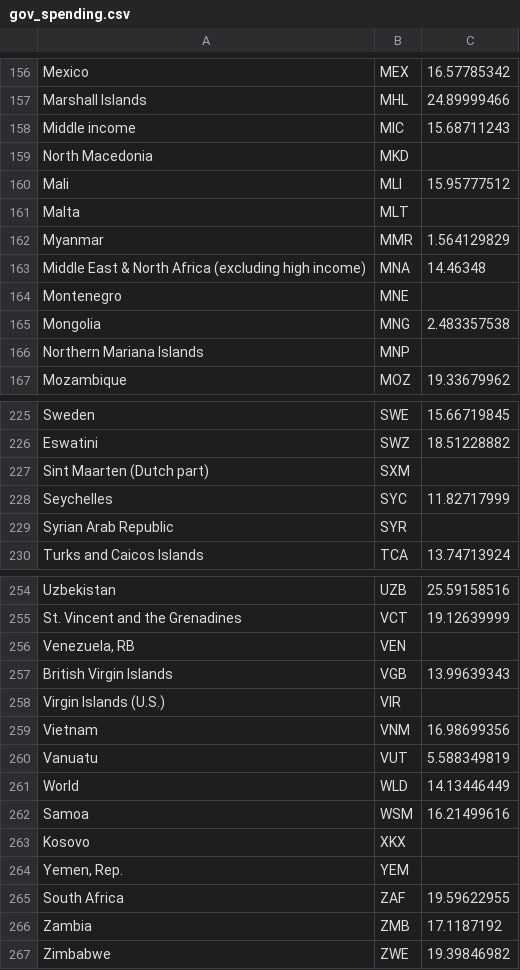
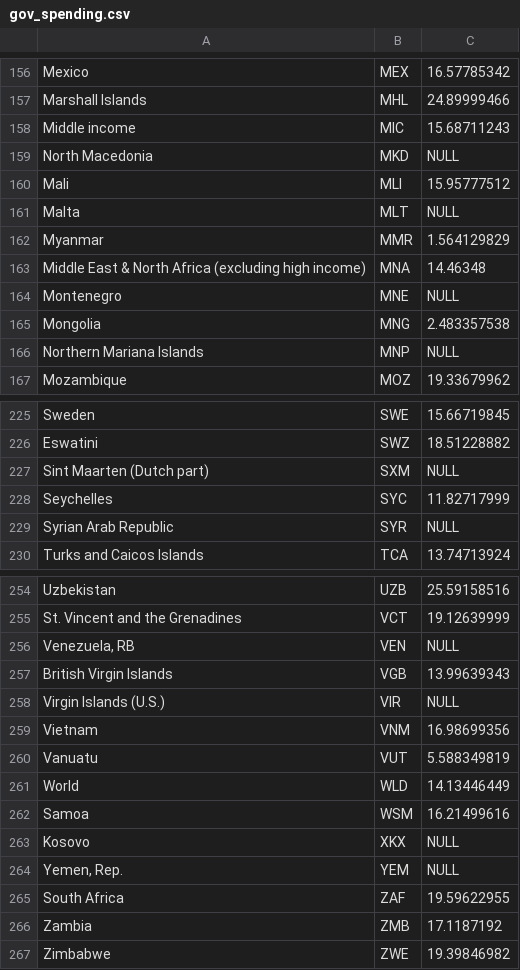
Before and after one commit to seanmich/DataVisHomework, a CSV file: data/gov_spending.csv, drawn as a sheet; only a part is shown, gaps mark what is left out; the diff covers the shown part only.

Commit message:
changed blanks to nulls

```diff
--- a/data/gov_spending.csv
+++ b/data/gov_spending.csv
@@ -158,10 +158,10 @@ Marshall Islands,MHL,24.89999466
 Middle income,MIC,15.68711243
-North Macedonia,MKD,
+North Macedonia,MKD,NULL
 Mali,MLI,15.95777512
-Malta,MLT,
+Malta,MLT,NULL
 Myanmar,MMR,1.564129829
 Middle East & North Africa (excluding high income),MNA,14.46348
-Montenegro,MNE,
+Montenegro,MNE,NULL
 Mongolia,MNG,2.483357538
-Northern Mariana Islands,MNP,
+Northern Mariana Islands,MNP,NULL
 Mozambique,MOZ,19.33679962
@@ -226,5 +226,5 @@ Sweden,SWE,15.66719845
 Eswatini,SWZ,18.51228882
-Sint Maarten (Dutch part),SXM,
+Sint Maarten (Dutch part),SXM,NULL
 Seychelles,SYC,11.82717999
-Syrian Arab Republic,SYR,
+Syrian Arab Republic,SYR,NULL
 Turks and Caicos Islands,TCA,13.74713924
@@ -255,5 +255,5 @@ Uzbekistan,UZB,25.59158516
 St. Vincent and the Grenadines,VCT,19.12639999
-"Venezuela, RB",VEN,
+"Venezuela, RB",VEN,NULL
 British Virgin Islands,VGB,13.99639343
-Virgin Islands (U.S.),VIR,
+Virgin Islands (U.S.),VIR,NULL
 Vietnam,VNM,16.98699356
@@ -262,4 +262,4 @@ World,WLD,14.13446449
 Samoa,WSM,16.21499616
-Kosovo,XKX,
-"Yemen, Rep.",YEM,
+Kosovo,XKX,NULL
+"Yemen, Rep.",YEM,NULL
 South Africa,ZAF,19.59622955
```
Also changed, not shown: 35 edited cells elsewhere in this file.
